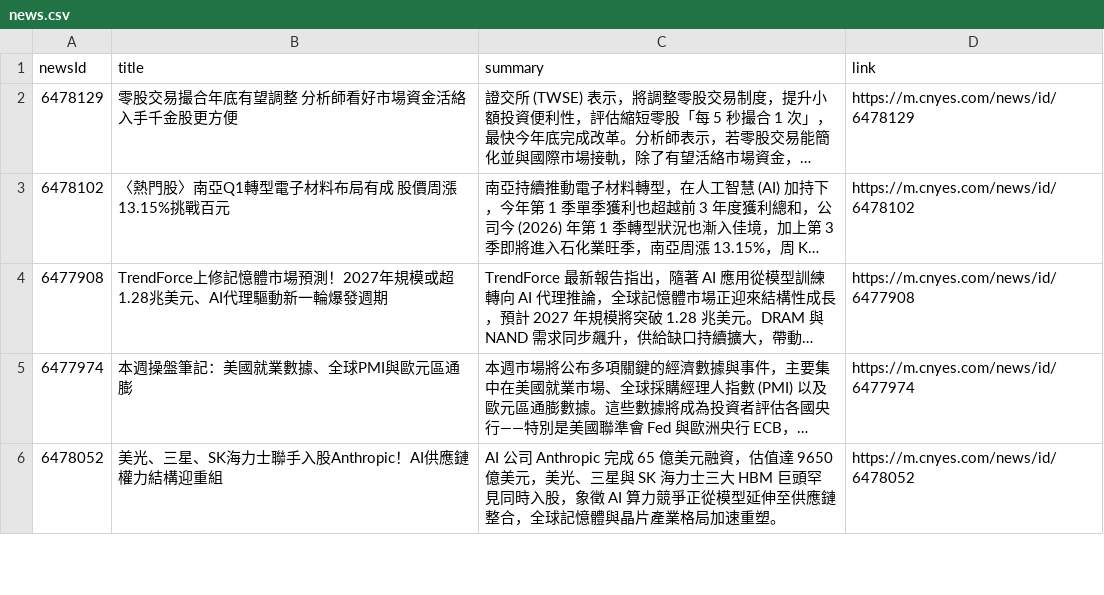
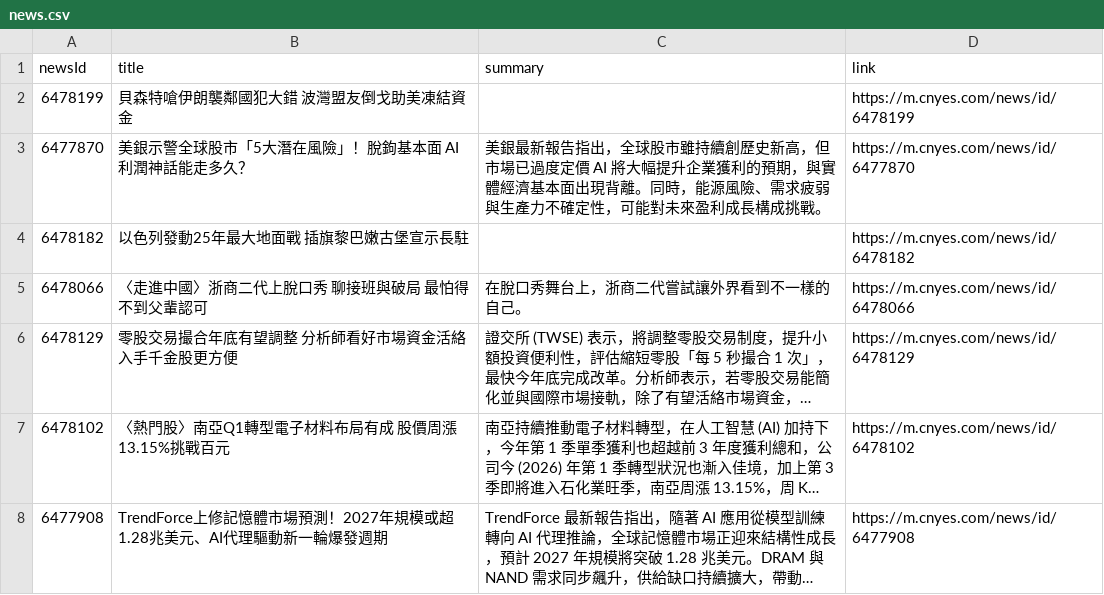
Before and after one commit to MaxDong168/test_github_actions, a CSV file: news.csv, drawn as a sheet; only a part is shown; the shorter side is filled out with more unchanged rows; long unchanged cells end in …; the diff names each change by its address in the sheet, - before the commit and + after, or states it on an @@ line.

```diff
--- a/news.csv
+++ b/news.csv
+row 2: 6478199 | 貝森特嗆伊朗襲鄰國犯大錯 波灣盟友倒戈助美凍結資金 |  | https://m.cnyes.com/news/id/6478199
+row 3: 6477870 | 美銀示警全球股市「5大潛在風險」！脫鉤基本面 AI利潤神話能走多久？ | 美銀最新報告指出，全球股市雖持續創歷史新高，但市場已過度定價 AI 將大幅提升企業獲利的預期，與實體經濟基本面出現背離。同時，能源風險、需求疲弱與生產力不確定性，可能對未來盈利成長構成挑戰。 | https://m.cnyes.com/news/id/6477870
+row 4: 6478182 | 以色列發動25年最大地面戰 插旗黎巴嫩古堡宣示長駐 |  | https://m.cnyes.com/news/id/6478182
+row 5: 6478066 | 〈走進中國〉浙商二代上脫口秀 聊接班與破局 最怕得不到父輩認可 | 在脫口秀舞台上，浙商二代嘗試讓外界看到不一樣的自己。 | https://m.cnyes.com/news/id/6478066
```
